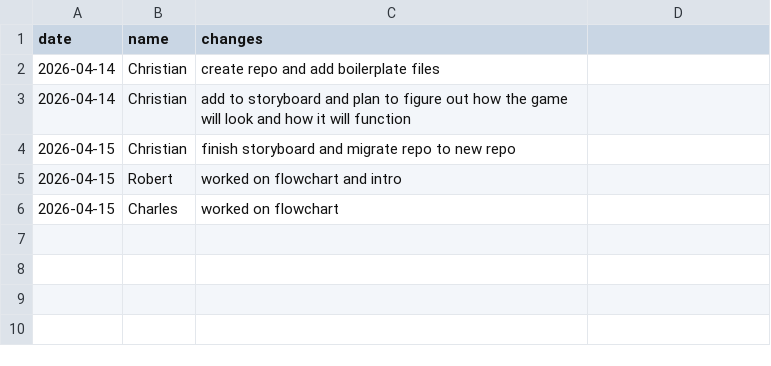
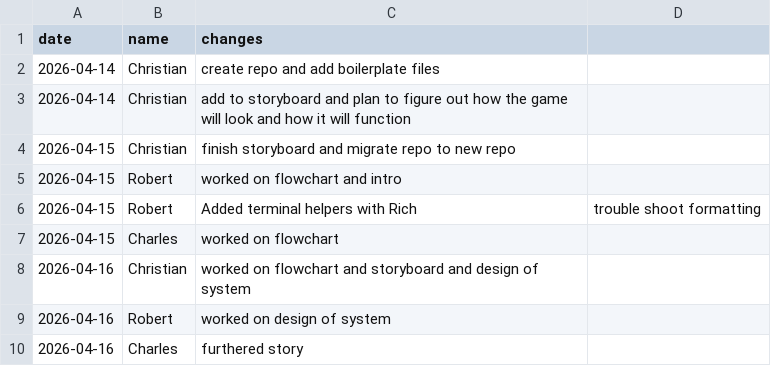
Before and after one commit to TheSpaceTrail/TheSpaceTrail, a CSV file: progress_log.csv, drawn as a sheet; the diff names each change by its address in the sheet, - before the commit and + after, or states it on an @@ line.

Commit message:
update progress_log

```diff
--- a/progress_log.csv
+++ b/progress_log.csv
+row 6: 2026-04-15 | Robert | Added terminal helpers with Rich | trouble shoot formatting
+row 8: 2026-04-16 | Christian | worked on flowchart and storyboard and design of system
+row 9: 2026-04-16 | Robert | worked on design of system
+row 10: 2026-04-16 | Charles | furthered story
```
